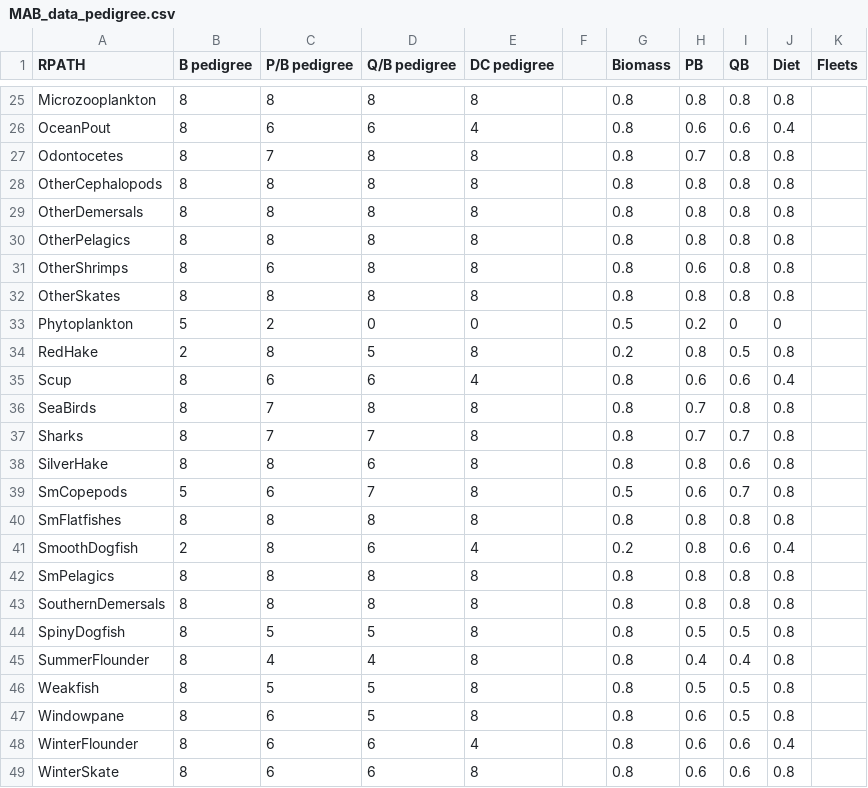
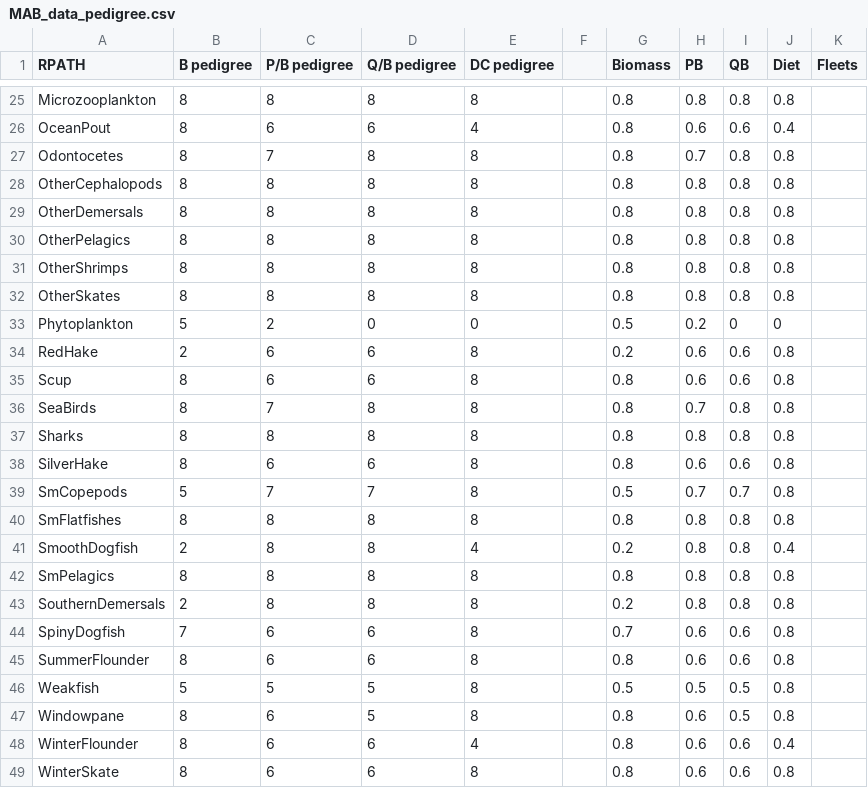
Before and after one commit to Nyelab/MAB-Rpath, a CSV file: data/MAB_data_pedigree.csv, drawn as a sheet; only a part is shown, gaps mark what is left out; the diff covers the shown part only.

Commit message:
updating data pedigree

```diff
--- a/data/MAB_data_pedigree.csv
+++ b/data/MAB_data_pedigree.csv
@@ -30,18 +30,18 @@ OtherDemersals,8,8,8,8,,0.8,0.8,0.8,0.8,
 OtherPelagics,8,8,8,8,,0.8,0.8,0.8,0.8,
-OtherShrimps,8,6,8,8,,0.8,0.6,0.8,0.8,
+OtherShrimps,8,8,8,8,,0.8,0.8,0.8,0.8,
 OtherSkates,8,8,8,8,,0.8,0.8,0.8,0.8,
 Phytoplankton,5,2,0,0,,0.5,0.2,0,0,
-RedHake,2,8,5,8,,0.2,0.8,0.5,0.8,
-Scup,8,6,6,4,,0.8,0.6,0.6,0.4,
+RedHake,2,6,6,8,,0.2,0.6,0.6,0.8,
+Scup,8,6,6,8,,0.8,0.6,0.6,0.8,
 SeaBirds,8,7,8,8,,0.8,0.7,0.8,0.8,
-Sharks,8,7,7,8,,0.8,0.7,0.7,0.8,
-SilverHake,8,8,6,8,,0.8,0.8,0.6,0.8,
-SmCopepods,5,6,7,8,,0.5,0.6,0.7,0.8,
+Sharks,8,8,8,8,,0.8,0.8,0.8,0.8,
+SilverHake,8,6,6,8,,0.8,0.6,0.6,0.8,
+SmCopepods,5,7,7,8,,0.5,0.7,0.7,0.8,
 SmFlatfishes,8,8,8,8,,0.8,0.8,0.8,0.8,
-SmoothDogfish,2,8,6,4,,0.2,0.8,0.6,0.4,
+SmoothDogfish,2,8,8,4,,0.2,0.8,0.8,0.4,
 SmPelagics,8,8,8,8,,0.8,0.8,0.8,0.8,
-SouthernDemersals,8,8,8,8,,0.8,0.8,0.8,0.8,
-SpinyDogfish,8,5,5,8,,0.8,0.5,0.5,0.8,
-SummerFlounder,8,4,4,8,,0.8,0.4,0.4,0.8,
-Weakfish,8,5,5,8,,0.8,0.5,0.5,0.8,
+SouthernDemersals,2,8,8,8,,0.2,0.8,0.8,0.8,
+SpinyDogfish,7,6,6,8,,0.7,0.6,0.6,0.8,
+SummerFlounder,8,6,6,8,,0.8,0.6,0.6,0.8,
+Weakfish,5,5,5,8,,0.5,0.5,0.5,0.8,
 Windowpane,8,6,5,8,,0.8,0.6,0.5,0.8,
```
Also changed, not shown: 2 added rows and 55 edited cells elsewhere in this file, 3 other files.
